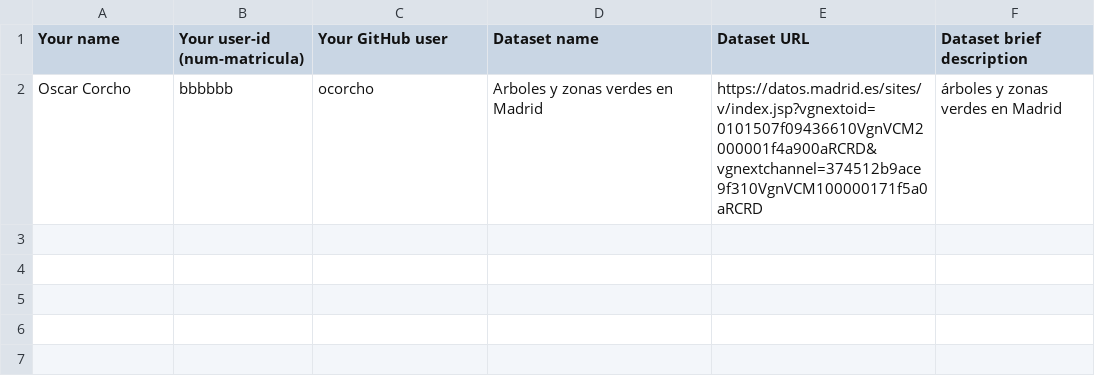
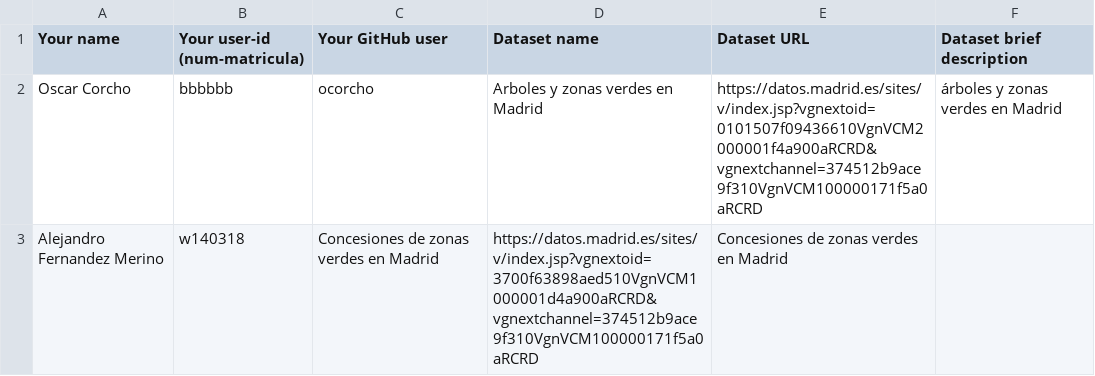
Before and after one commit to FacultadInformatica-LinkedData/Curso2020-2021, a CSV file: Assignment1/DatasetDescriptions.csv, drawn as a sheet; the diff names each change by its address in the sheet, - before the commit and + after, or states it on an @@ line.

Commit message:
Update DatasetDescriptions.csv

```diff
--- a/Assignment1/DatasetDescriptions.csv
+++ b/Assignment1/DatasetDescriptions.csv
+row 3: Alejandro Fernandez Merino | w140318 | Concesiones de zonas verdes en Madrid | https://datos.madrid.es/sites/v/index.jsp?vgnextoid=3700f63898aed510VgnVCM1000001d4a900aRCRD&vgnextchannel=374512b9ace9f310VgnVCM100000171f5a0aRCRD | Concesiones de zonas verdes en Madrid
```
